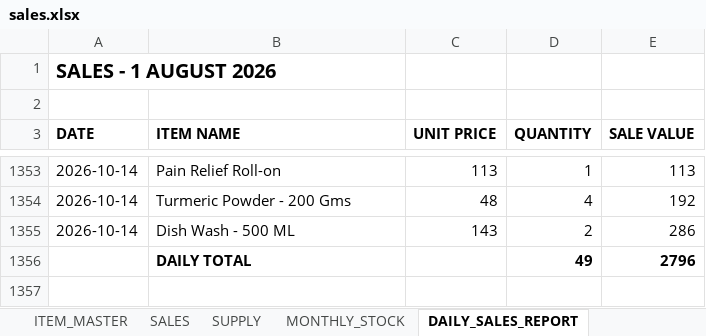
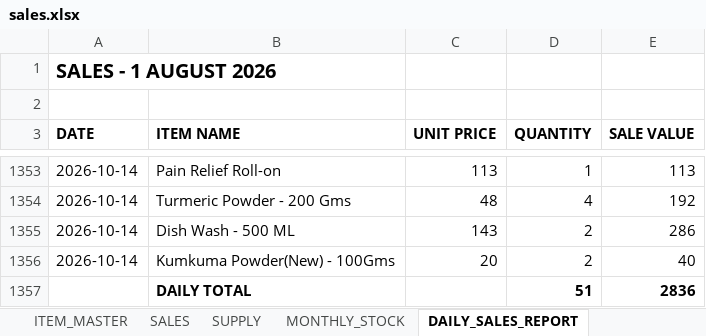
Before and after one commit to suryasai693-lang/daily_sales_website, an Excel workbook: data/sales.xlsx, sheet DAILY_SALES_REPORT, drawn as a sheet; only a part is shown, gaps mark what is left out; values as stored, in another font and other column widths than the file's, no borders; removed rows and columns are numbered as before the commit, all else as after; the diff names each change by its address in the sheet, - before the commit and + after, or states it on an @@ line.

Commit message:
Update sales.xlsx from DailyStock

```diff
--- a/data/sales.xlsx (sheet DAILY_SALES_REPORT)
+++ b/data/sales.xlsx (sheet DAILY_SALES_REPORT)
-row 1356:  | DAILY TOTAL |  | 49 | 2796
+row 1356: 2026-10-14 | Kumkuma Powder(New) - 100Gms | 20 | 2 | 40
+row 1357:  | DAILY TOTAL |  | 51 | 2836
```
Also changed, not shown: sheet SALES, sheet MONTHLY_STOCK.
